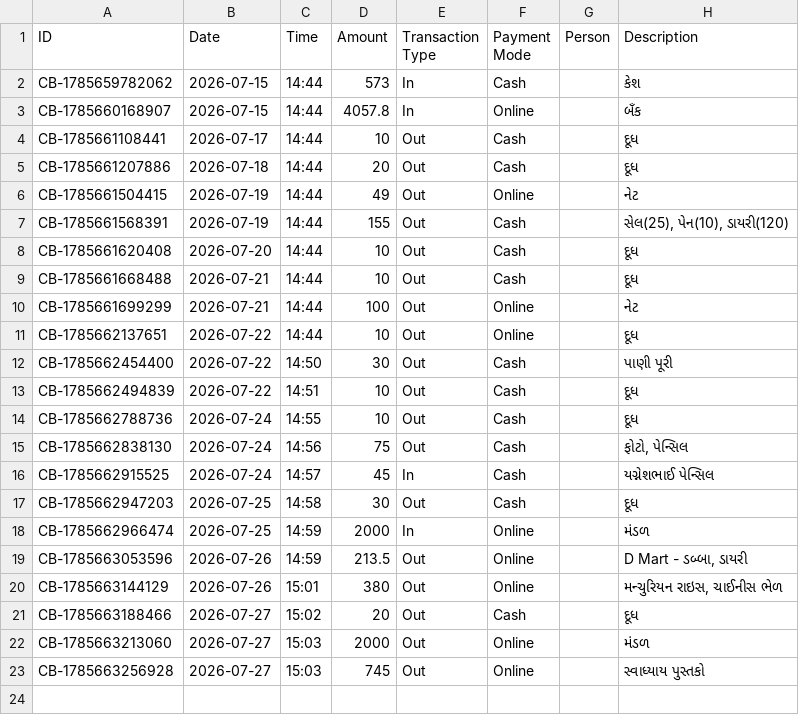
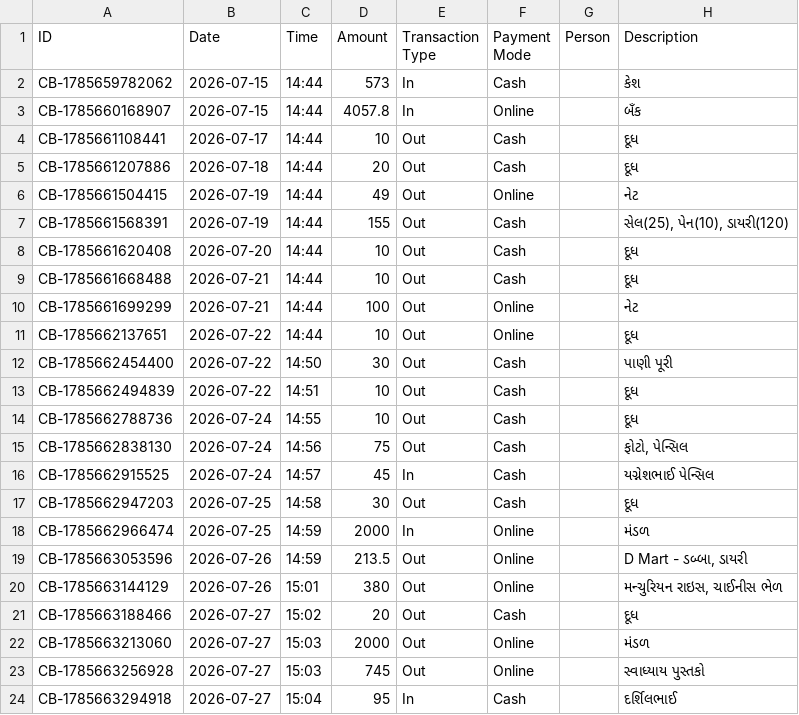
Before and after one commit to Jenil3797/personal-dashboard, a CSV file: cashbook.csv, drawn as a sheet; the diff names each change by its address in the sheet, - before the commit and + after, or states it on an @@ line.

Commit message:
Add cashbook entry: ₹95 In

```diff
--- a/cashbook.csv
+++ b/cashbook.csv
+row 24: CB-1785663294918 | 2026-07-27 | 15:04 | 95 | In | Cash |  | દર્શિલભાઈ
```
